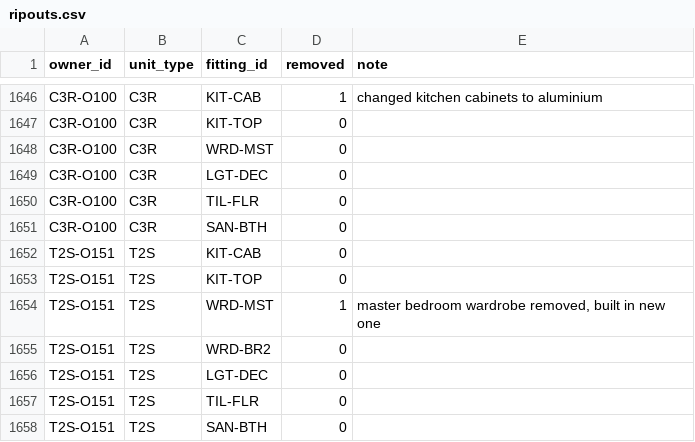
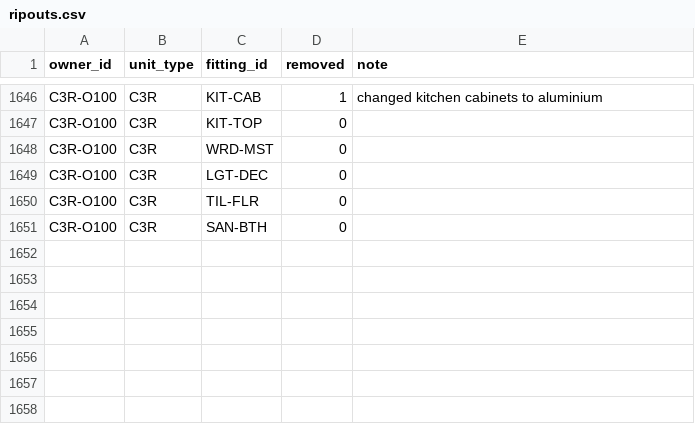
Before and after one commit to Jayden-Jarred/Sime-Darby-Hackathon, a CSV file: data/ripouts.csv, drawn as a sheet; only a part is shown, gaps mark what is left out; the diff names each change by its address in the sheet, - before the commit and + after, or states it on an @@ line.

Commit message:
What existing owners removed after handover
Back to the generated starting data (practice reports removed).

```diff
--- a/data/ripouts.csv
+++ b/data/ripouts.csv
-row 1652: T2S-O151 | T2S | KIT-CAB | 0
-row 1653: T2S-O151 | T2S | KIT-TOP | 0
-row 1654: T2S-O151 | T2S | WRD-MST | 1 | master bedroom wardrobe removed, built in new one
-row 1655: T2S-O151 | T2S | WRD-BR2 | 0
-row 1656: T2S-O151 | T2S | LGT-DEC | 0
-row 1657: T2S-O151 | T2S | TIL-FLR | 0
-row 1658: T2S-O151 | T2S | SAN-BTH | 0
```
